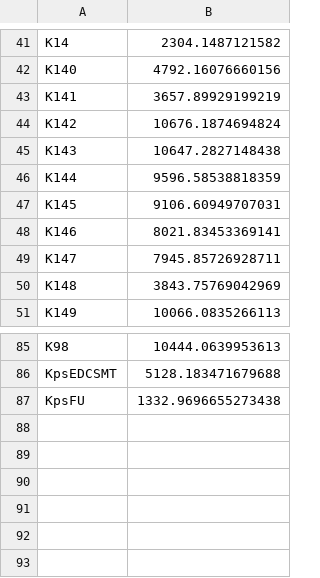
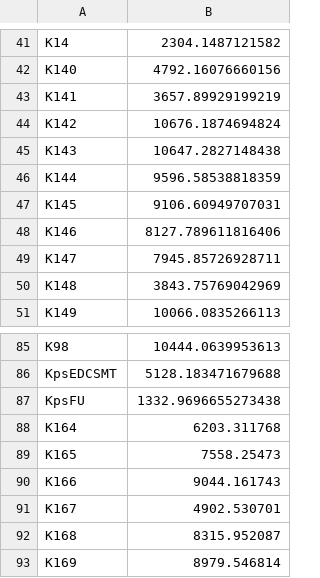
Before and after one commit to SushiLab/kTYPr, a TSV file: ktypr/data/max_bitscores_v20260308.tsv (was ktypr/data/max_bitscores_v20260107.tsv), drawn as a sheet; only a part is shown, gaps mark what is left out.

```diff
--- a/ktypr/data/max_bitscores_v20260107.tsv
+++ b/ktypr/data/max_bitscores_v20260308.tsv
@@ -47,3 +47,3 @@ K144	9596.58538818359
 K145	9106.60949707031
-K146	8021.83453369141
+K146	8127.789611816406
 K147	7945.85726928711
@@ -87 +87,7 @@ KpsEDCSMT	5128.183471679688
 KpsFU	1332.9696655273438
+K164	6203.311768
+K165	7558.25473
+K166	9044.161743
+K167	4902.530701
+K168	8315.952087
+K169	8979.546814
```
Also changed, not shown: ktypr/data/ktypr_definitions_v20260308.tsv, 53 other files.
